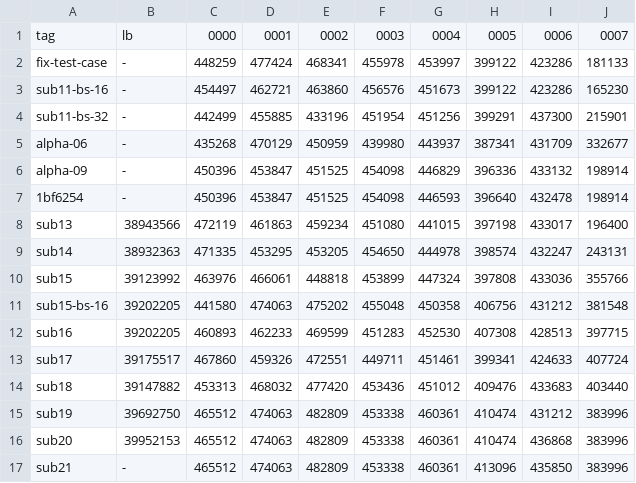
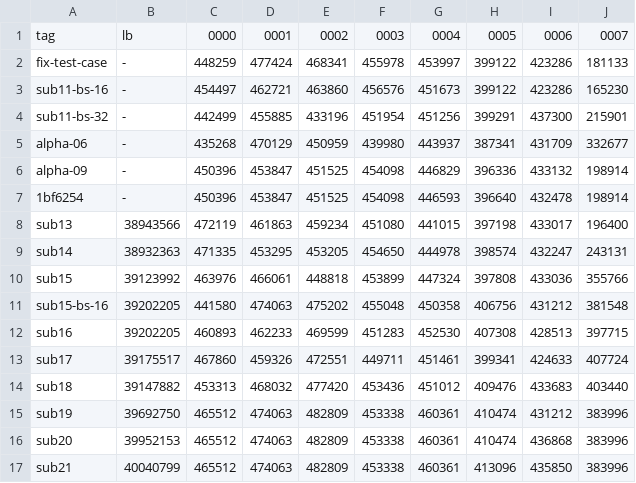
Before and after one commit to tishii2479/ucup-online-challenge-2025, a CSV file: doc/scores.csv, drawn as a sheet.

```diff
--- a/doc/scores.csv
+++ b/doc/scores.csv
@@ -16,2 +16,2 @@ sub19,39692750,465512,474063,482809,453338,460361,410474,431212,383996
 sub20,39952153,465512,474063,482809,453338,460361,410474,436868,383996
-sub21,-,465512,474063,482809,453338,460361,413096,435850,383996
+sub21,40040799,465512,474063,482809,453338,460361,413096,435850,383996
```
Also changed, not shown: 11 other files.
